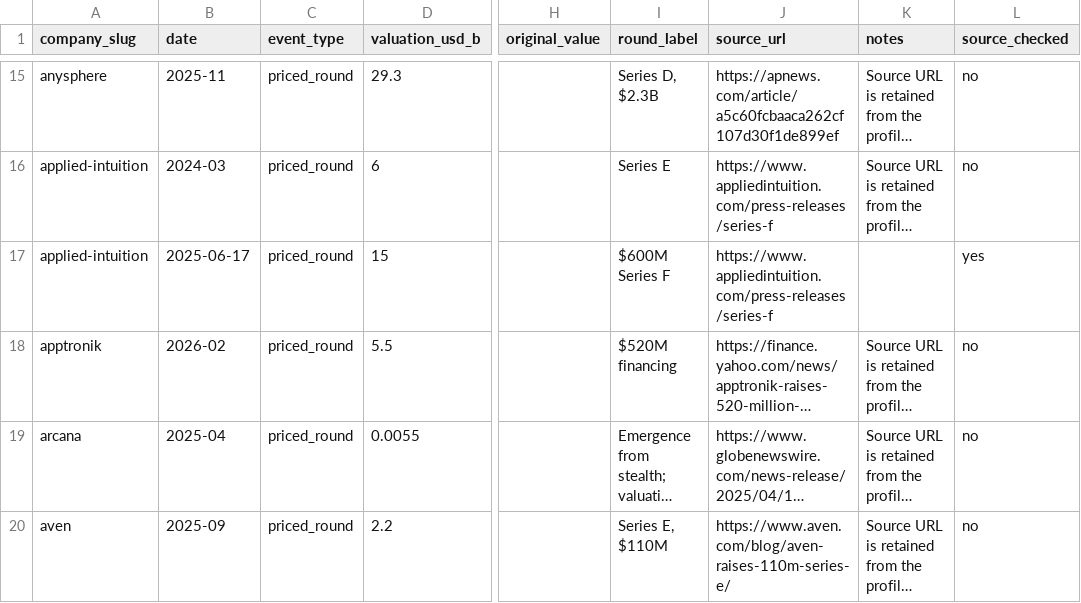
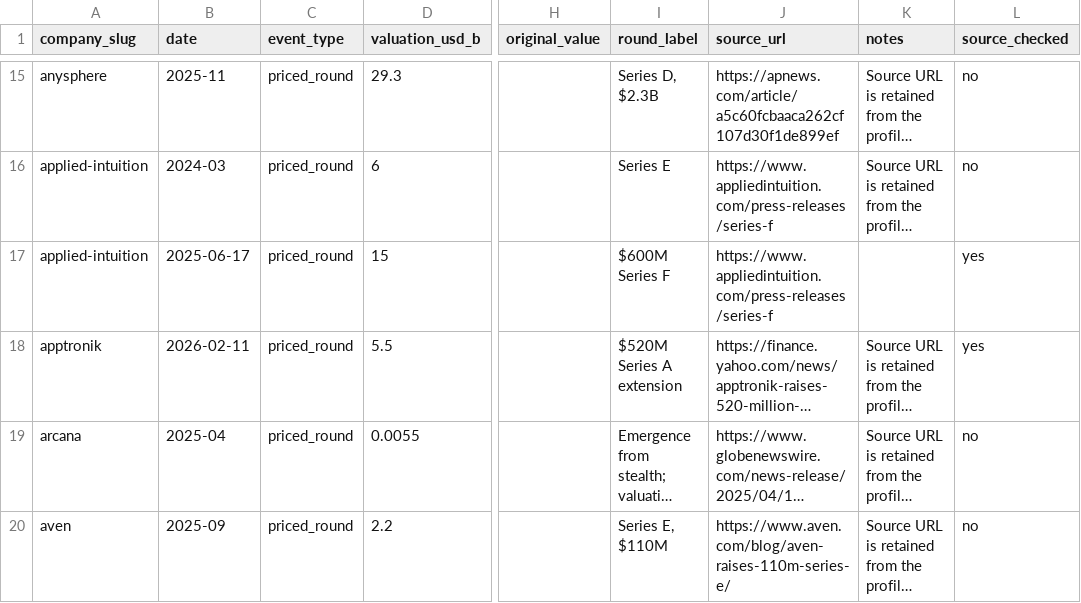
Before and after one commit to JosephTPL/Website, a CSV file: content/data/valuations.csv, drawn as a sheet; only a part is shown, gaps mark what is left out; long unchanged cells end in …; the diff covers the shown part only; the diff names each change by its address in the sheet, - before the commit and + after, or states it on an @@ line.

```diff
--- a/content/data/valuations.csv
+++ b/content/data/valuations.csv
-B18 (date): 2026-02
+B18 (date): 2026-02-11
-I18 (round_label): $520M financing
+I18 (round_label): $520M Series A extension
-L18 (source_checked): no
+L18 (source_checked): yes
```
Also changed, not shown: 7 added rows and 110 edited cells elsewhere in this file, 1 other file.
